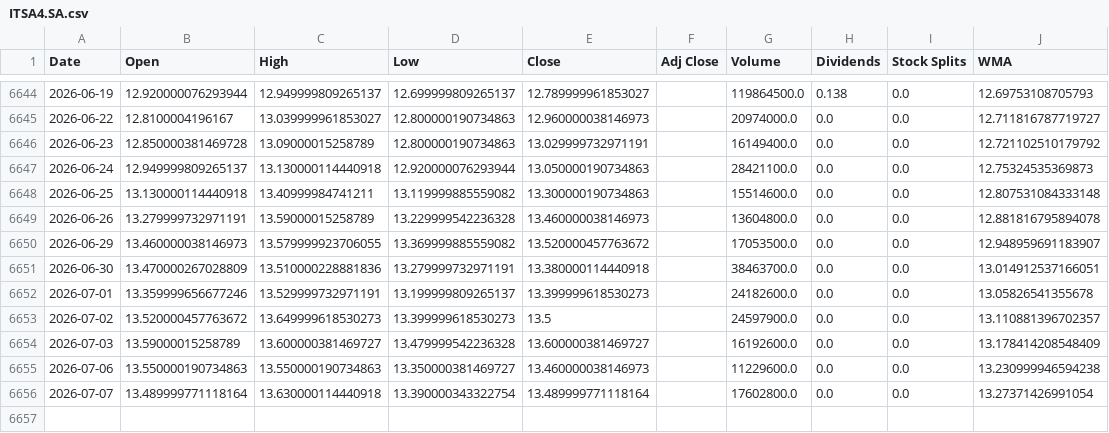
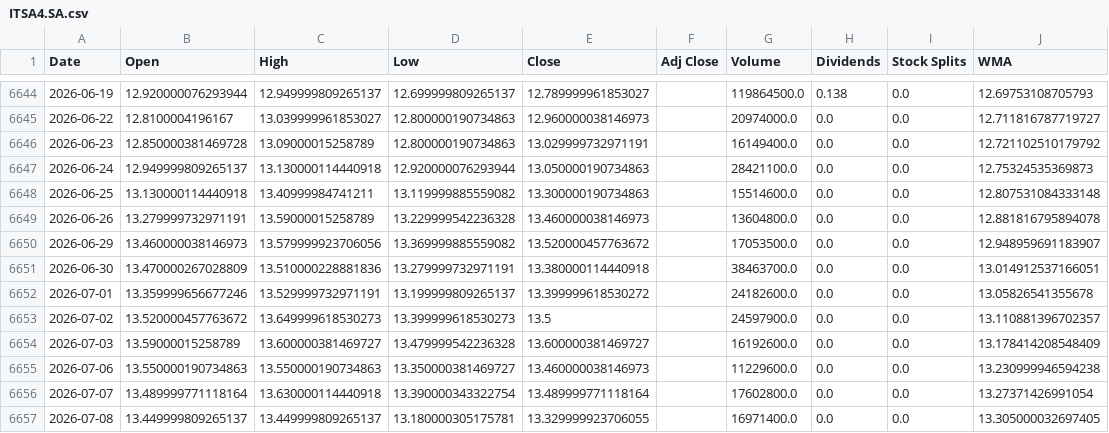
Before and after one commit to LeoRodaelli/investAI, a CSV file: ITSA4.SA.csv, drawn as a sheet; only a part is shown, gaps mark what is left out.

```diff
--- a/ITSA4.SA.csv
+++ b/ITSA4.SA.csv
@@ -6649,5 +6649,5 @@ Date,Open,High,Low,Close,Adj Close,Volume,Dividends,Stock Splits,WMA
 2026-06-26,13.279999732971191,13.59000015258789,13.229999542236328,13.460000038146973,,13604800.0,0.0,0.0,12.881816795894078
-2026-06-29,13.460000038146973,13.579999923706055,13.369999885559082,13.520000457763672,,17053500.0,0.0,0.0,12.948959691183907
+2026-06-29,13.460000038146973,13.579999923706056,13.369999885559082,13.520000457763672,,17053500.0,0.0,0.0,12.948959691183907
 2026-06-30,13.470000267028809,13.510000228881836,13.279999732971191,13.380000114440918,,38463700.0,0.0,0.0,13.014912537166051
-2026-07-01,13.359999656677246,13.529999732971191,13.199999809265137,13.399999618530273,,24182600.0,0.0,0.0,13.05826541355678
+2026-07-01,13.359999656677246,13.529999732971191,13.199999809265137,13.399999618530272,,24182600.0,0.0,0.0,13.05826541355678
 2026-07-02,13.520000457763672,13.649999618530273,13.399999618530273,13.5,,24597900.0,0.0,0.0,13.110881396702357
@@ -6656 +6656,2 @@ Date,Open,High,Low,Close,Adj Close,Volume,Dividends,Stock Splits,WMA
 2026-07-07,13.489999771118164,13.630000114440918,13.390000343322754,13.489999771118164,,17602800.0,0.0,0.0,13.27371426991054
+2026-07-08,13.449999809265137,13.449999809265137,13.180000305175781,13.329999923706055,,16971400.0,0.0,0.0,13.305000032697405
```
Also changed, not shown: AMZO34.SA.csv, BHIA3.SA.csv, 36 other files.
